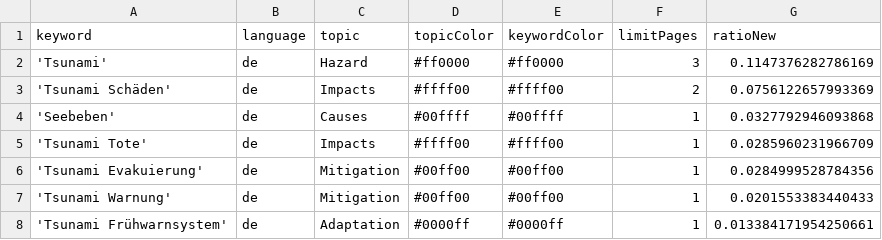
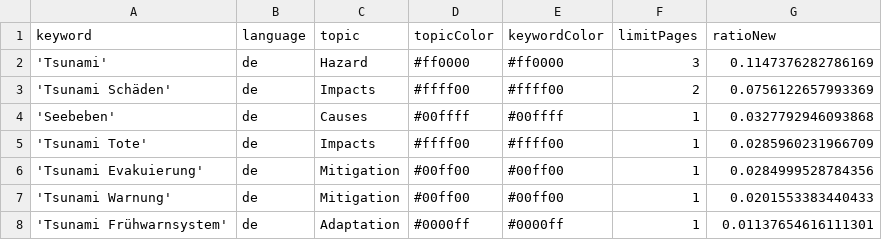
Before and after one commit to MarcoL95-news/tsunamiIsComing, a CSV file: keywords.csv, drawn as a sheet.

Commit message:
Commit from GitHub Actions (harvest:0.0)

```diff
--- a/keywords.csv
+++ b/keywords.csv
@@ -7,2 +7,2 @@ keyword,language,topic,topicColor,keywordColor,limitPages,ratioNew
 'Tsunami Warnung',de,Mitigation,#00ff00,#00ff00,1,0.0201553383440433
-'Tsunami Frühwarnsystem',de,Adaptation,#0000ff,#0000ff,1,0.013384171954250661
+'Tsunami Frühwarnsystem',de,Adaptation,#0000ff,#0000ff,1,0.01137654616111301
```
